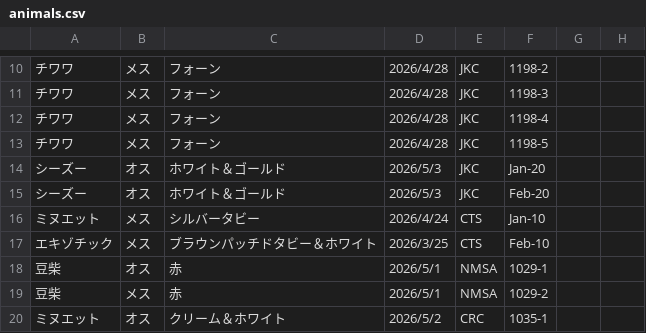
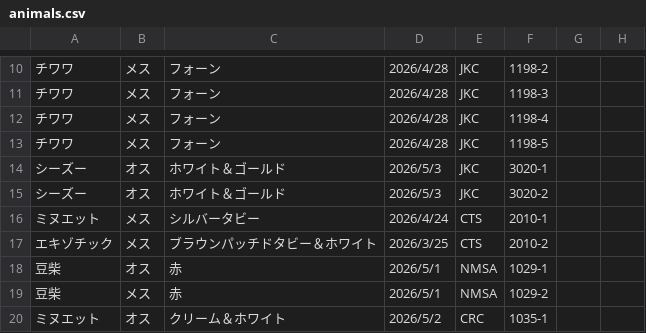
Before and after one commit to hkd-petpark/auction-catalog, a CSV file: animals.csv, drawn as a sheet; only a part is shown, gaps mark what is left out; the diff covers the shown part only; the diff names each change by its address in the sheet, - before the commit and + after, or states it on an @@ line.

```diff
--- a/animals.csv
+++ b/animals.csv
-F14: Jan-20
+F14: 3020-1
-F15: Feb-20
+F15: 3020-2
-F16: Jan-10
+F16: 2010-1
-F17: Feb-10
+F17: 2010-2
```
Also changed, not shown: 16 edited cells elsewhere in this file.
